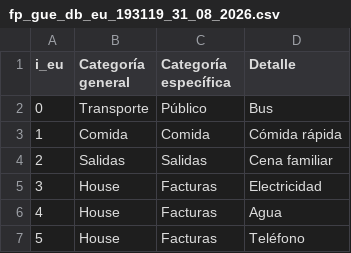
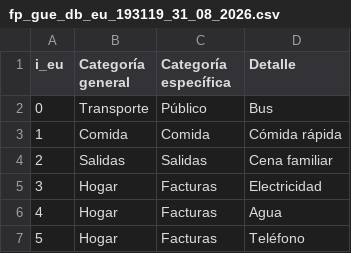
Before and after one commit to Josue-A-V/Personal-Finance-Manager, a CSV file: fp_gue_db_eu_193119_31_08_2026.csv, drawn as a sheet.

Commit message:
Update 'House' to 'Hogar' in CSV file

```diff
--- a/fp_gue_db_eu_193119_31_08_2026.csv
+++ b/fp_gue_db_eu_193119_31_08_2026.csv
@@ -4,4 +4,4 @@ i_eu,Categoría general,Categoría específica,Detalle
 2,Salidas,Salidas,Cena familiar
-3,House,Facturas,Electricidad
-4,House,Facturas,Agua
-5,House,Facturas,Teléfono
+3,Hogar,Facturas,Electricidad
+4,Hogar,Facturas,Agua
+5,Hogar,Facturas,Teléfono
```
